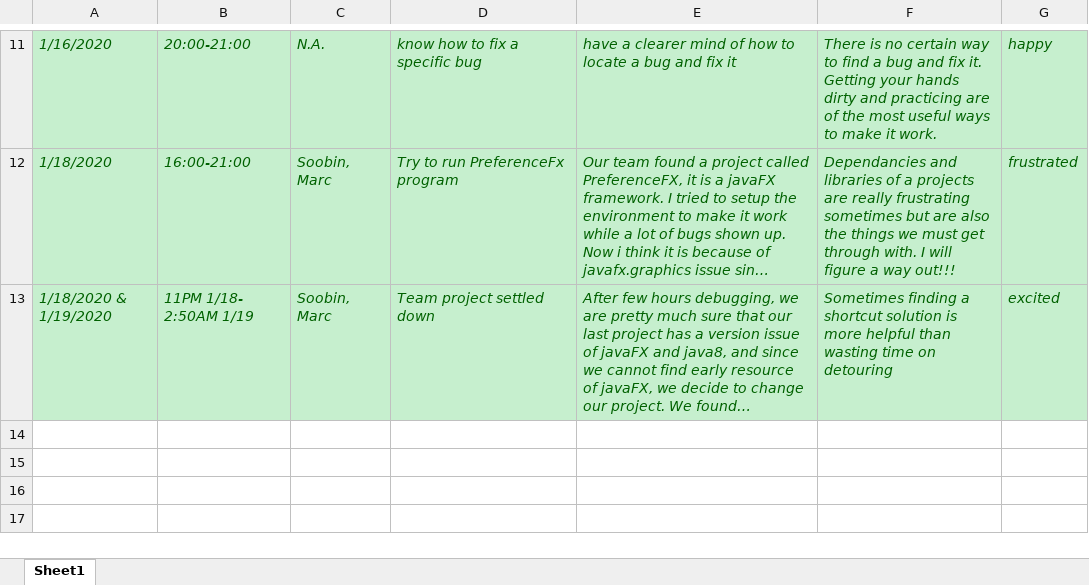
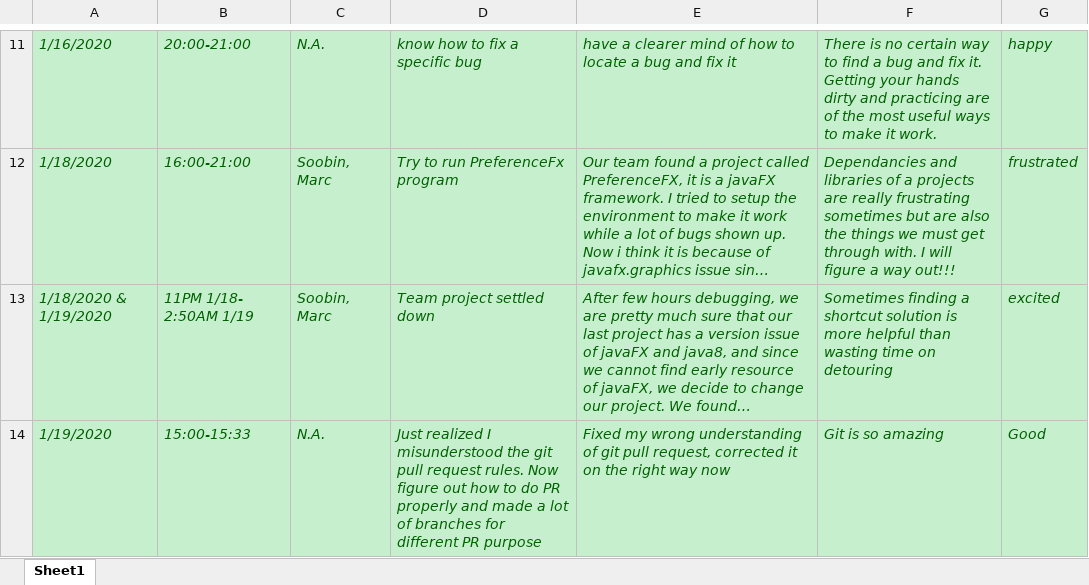
Before and after one commit to zihuaweng/W2020, an Excel workbook: diaries/diary-Duo_Chai.xlsx, sheet Sheet1, drawn as a sheet; only a part is shown, gaps mark what is left out; long unchanged cells end in …; values as stored, in another font and other column widths than the file's, no borders; the diff names each change by its address in the sheet, - before the commit and + after, or states it on an @@ line.

Commit message:
update diary entry

```diff
--- a/diaries/diary-Duo_Chai.xlsx (sheet Sheet1)
+++ b/diaries/diary-Duo_Chai.xlsx (sheet Sheet1)
+row 14: 1/19/2020 | 15:00-15:33 | N.A. | Just realized I misunderstood the git pull request rules. Now figure out how to do PR properly and made a lot of branches for different PR purpose | Fixed my wrong understanding of git pull request, corrected it on the right way now | Git is so amazing | Good
```
Also changed, not shown: 1 other file.
